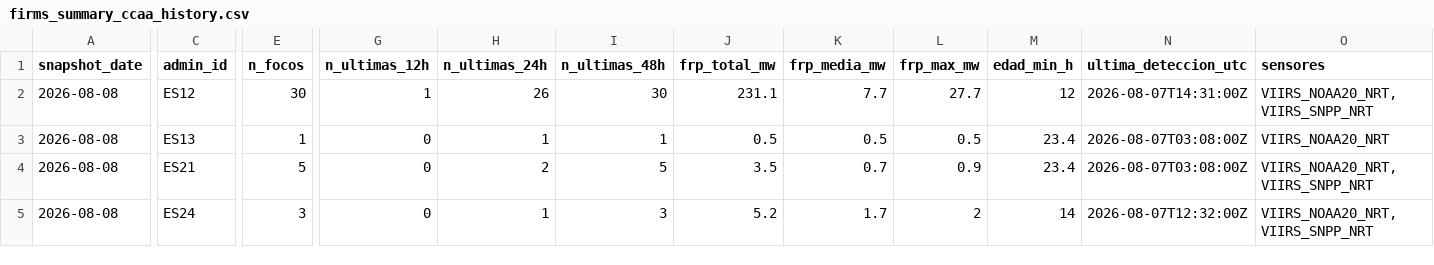
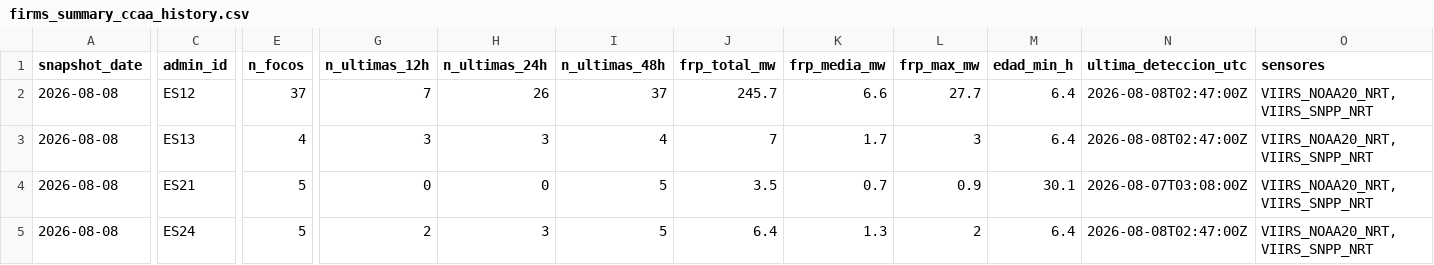
Before and after one commit to santiagomota/visor-fuego, a CSV file: assets/history/firms_summary_ccaa_history.csv, drawn as a sheet; only a part is shown, gaps mark what is left out; the diff covers the shown part only; the diff names each change by its address in the sheet, - before the commit and + after, or states it on an @@ line.

```diff
--- a/assets/history/firms_summary_ccaa_history.csv
+++ b/assets/history/firms_summary_ccaa_history.csv
-E2 (n_focos): 30
+E2 (n_focos): 37
-G2 (n_ultimas_12h): 1
+G2 (n_ultimas_12h): 7
-I2 (n_ultimas_48h): 30
+I2 (n_ultimas_48h): 37
-J2 (frp_total_mw): 231.1
+J2 (frp_total_mw): 245.7
-K2 (frp_media_mw): 7.7
+K2 (frp_media_mw): 6.6
-M2 (edad_min_h): 12
+M2 (edad_min_h): 6.4
-N2 (ultima_deteccion_utc): 2026-08-07T14:31:00Z
+N2 (ultima_deteccion_utc): 2026-08-08T02:47:00Z
-E3 (n_focos): 1
+E3 (n_focos): 4
-G3 (n_ultimas_12h): 0
+G3 (n_ultimas_12h): 3
-H3 (n_ultimas_24h): 1
+H3 (n_ultimas_24h): 3
-I3 (n_ultimas_48h): 1
+I3 (n_ultimas_48h): 4
-J3 (frp_total_mw): 0.5
+J3 (frp_total_mw): 7
-K3 (frp_media_mw): 0.5
+K3 (frp_media_mw): 1.7
-L3 (frp_max_mw): 0.5
+L3 (frp_max_mw): 3
-M3 (edad_min_h): 23.4
+M3 (edad_min_h): 6.4
-N3 (ultima_deteccion_utc): 2026-08-07T03:08:00Z
+N3 (ultima_deteccion_utc): 2026-08-08T02:47:00Z
-O3 (sensores): VIIRS_NOAA20_NRT
+O3 (sensores): VIIRS_NOAA20_NRT, VIIRS_SNPP_NRT
-H4 (n_ultimas_24h): 2
+H4 (n_ultimas_24h): 0
-M4 (edad_min_h): 23.4
+M4 (edad_min_h): 30.1
-E5 (n_focos): 3
+E5 (n_focos): 5
-G5 (n_ultimas_12h): 0
+G5 (n_ultimas_12h): 2
-H5 (n_ultimas_24h): 1
+H5 (n_ultimas_24h): 3
-I5 (n_ultimas_48h): 3
+I5 (n_ultimas_48h): 5
-J5 (frp_total_mw): 5.2
+J5 (frp_total_mw): 6.4
-K5 (frp_media_mw): 1.7
+K5 (frp_media_mw): 1.3
-M5 (edad_min_h): 14
+M5 (edad_min_h): 6.4
-N5 (ultima_deteccion_utc): 2026-08-07T12:32:00Z
+N5 (ultima_deteccion_utc): 2026-08-08T02:47:00Z
```
Also changed, not shown: 2 added rows and 60 edited cells elsewhere in this file, assets/history/firms_summary_provincias_history.csv, assets/summary/firms_summary_ccaa.csv, 30 other files.
